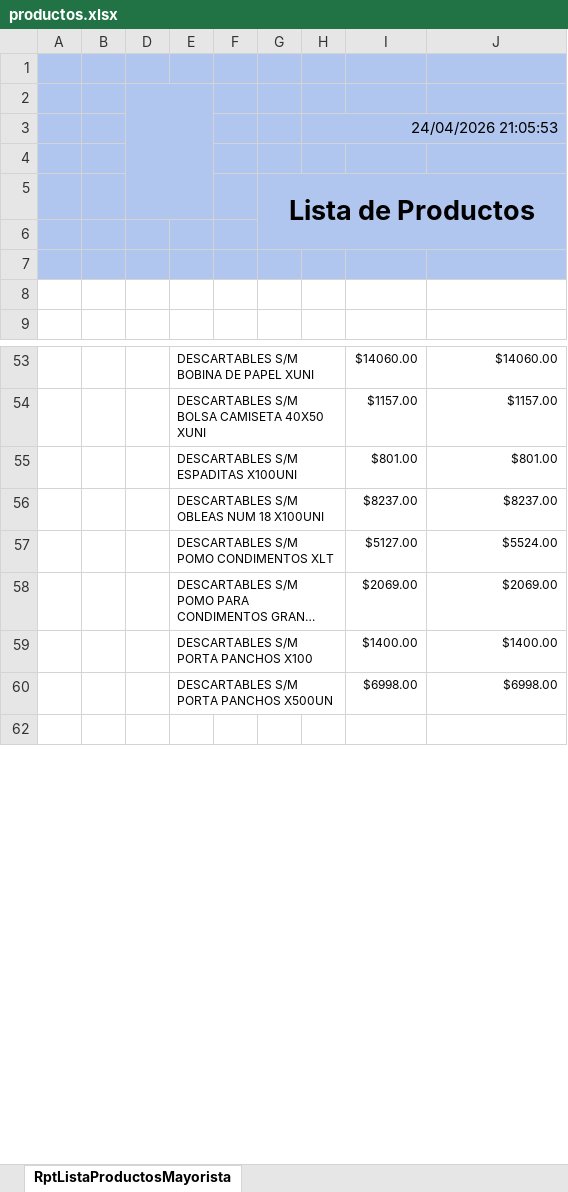
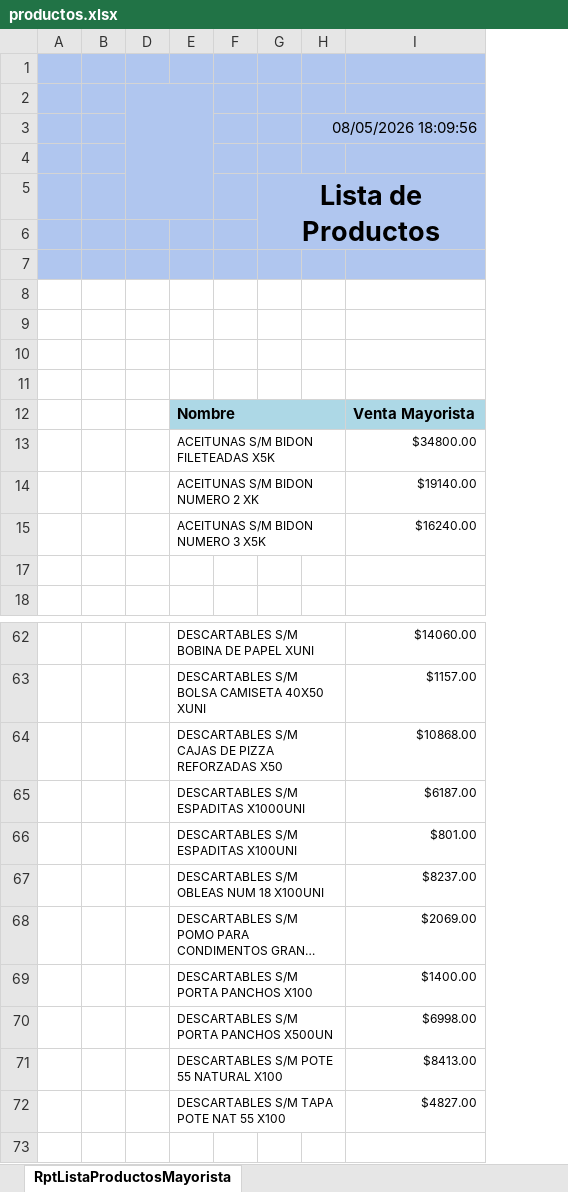
Before and after one commit to kwaale/sabores-de-origen, an Excel workbook: productos.xlsx, sheet RptListaProductosMayorista, drawn as a sheet; only a part is shown, gaps mark what is left out; long unchanged cells end in …; values as stored, in another font and other column widths than the file's, no borders; charts and pictures not drawn; removed rows and columns are numbered as before the commit, all else as after; the diff covers the shown part only; the diff names each change by its address in the sheet, - before the commit and + after, or states it on an @@ line.

Commit message:
actualizacion de productos

```diff
--- a/productos.xlsx (sheet RptListaProductosMayorista)
+++ b/productos.xlsx (sheet RptListaProductosMayorista)
-column H, row 3: 24/04/2026 21:05:53
-column I, rows 53-56: $14060.00 | $1157.00 | $801.00 | $8237.00; rows 58-60: $2069.00 | $1400.00 | $6998.00
+column H, row 3: 08/05/2026 18:09:56
+row 8: (empty)
+row 9: (empty)
+row 10: (empty)
+row 11: (empty)
+row 12:  |  |  | Nombre |  |  |  | Venta Mayorista
+row 13:  |  |  | ACEITUNAS S/M BIDON FILETEADAS X5K |  |  |  | $34800.00
+row 14:  |  |  | ACEITUNAS S/M BIDON NUMERO 2 XK |  |  |  | $19140.00
+row 15:  |  |  | ACEITUNAS S/M BIDON NUMERO 3 X5K |  |  |  | $16240.00
+row 64:  |  |  | DESCARTABLES S/M CAJAS DE PIZZA REFORZADAS X50 |  |  |  | $10868.00
+row 65:  |  |  | DESCARTABLES S/M ESPADITAS X1000UNI |  |  |  | $6187.00
-row 57:  |  |  | DESCARTABLES S/M POMO CONDIMENTOS XLT |  |  |  | $5127.00 | $5524.00
+row 71:  |  |  | DESCARTABLES S/M POTE 55 NATURAL X100 |  |  |  | $8413.00
+row 72:  |  |  | DESCARTABLES S/M TAPA POTE NAT 55 X100 |  |  |  | $4827.00
```
Also changed, not shown: 13 added rows, 1 removed row and 9 edited cells elsewhere in this sheet, hidden cells, 3 other files.
